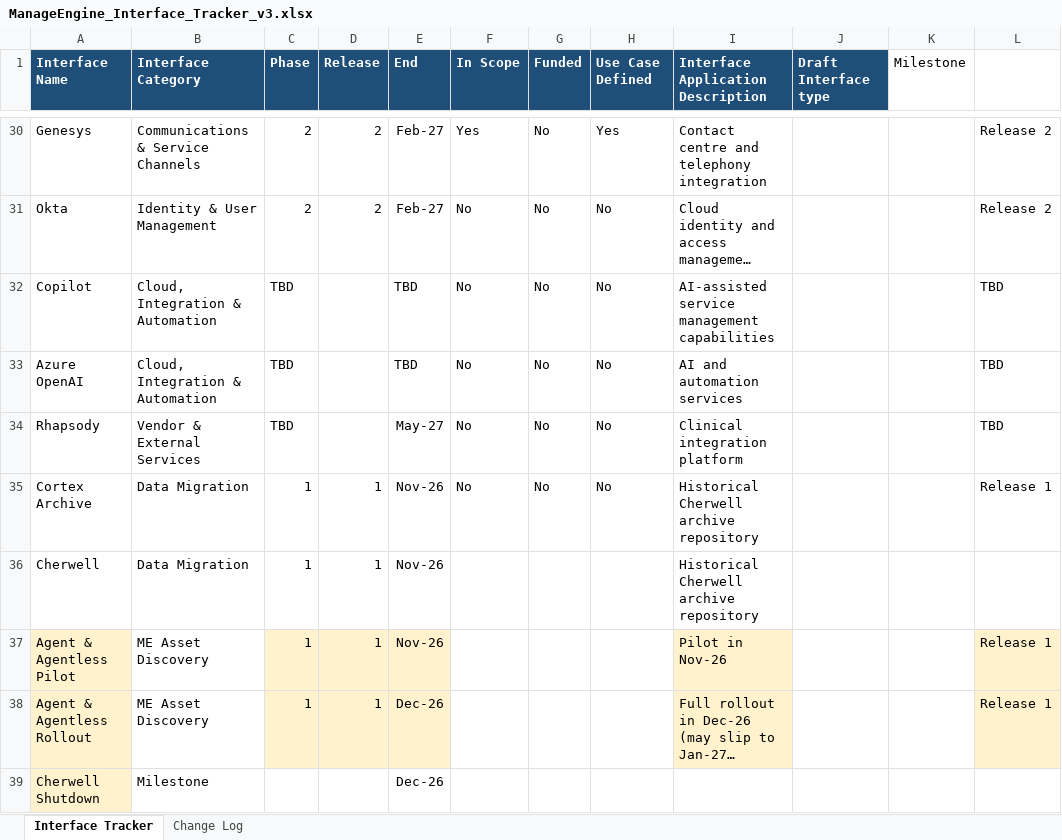
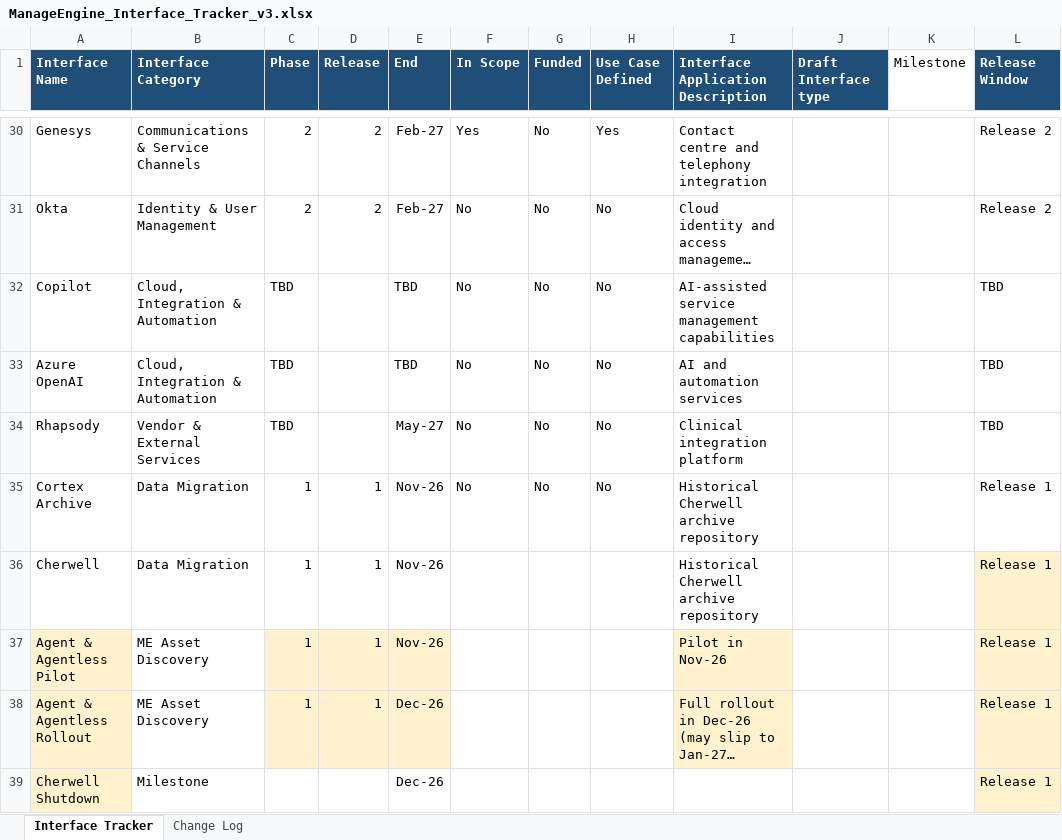
Before and after one commit to ashishkaram/PlentyValleyAttendance, an Excel workbook: ManageEngine_Interface_Tracker_v3.xlsx, sheet Interface Tracker, drawn as a sheet; only a part is shown, gaps mark what is left out; long unchanged cells end in …; values as stored, in another font and other column widths than the file's, no borders; the diff covers the shown part only; the diff names each change by its address in the sheet, - before the commit and + after, or states it on an @@ line.

```diff
--- a/ManageEngine_Interface_Tracker_v3.xlsx (sheet Interface Tracker)
+++ b/ManageEngine_Interface_Tracker_v3.xlsx (sheet Interface Tracker)
-L1: (empty)
+L1: Release Window
-L1 fill: none
+L1 fill: #1F4E78
-L36 (Release Window): (empty)
+L36 (Release Window): Release 1
-L36 fill: none
+L36 fill: #FFF2CC
-L39 (Release Window): (empty)
+L39 (Release Window): Release 1
-L39 fill: none
+L39 fill: #FFF2CC
```
Also changed, not shown: 12 edited cells and cell formats elsewhere in this sheet, sheet Change Log.
